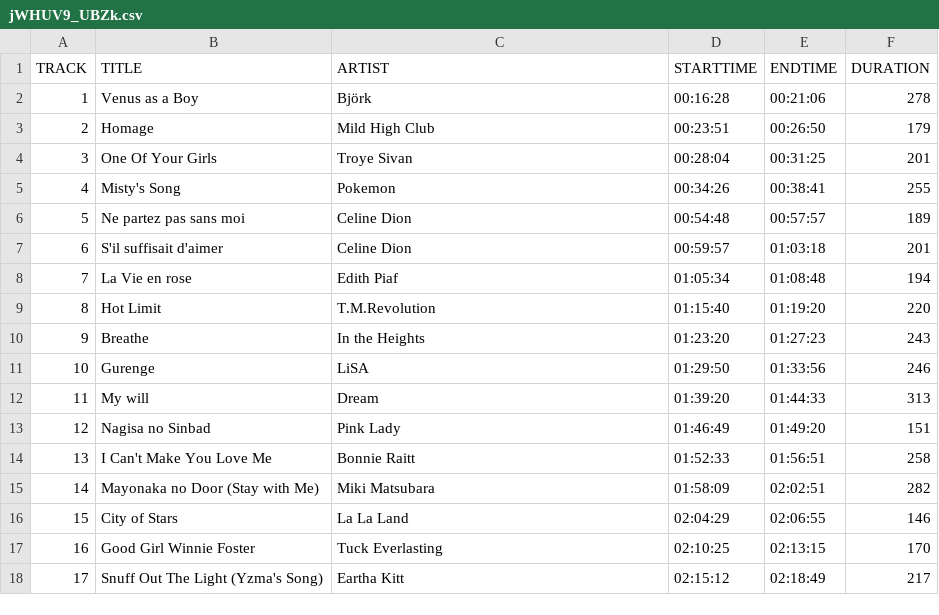
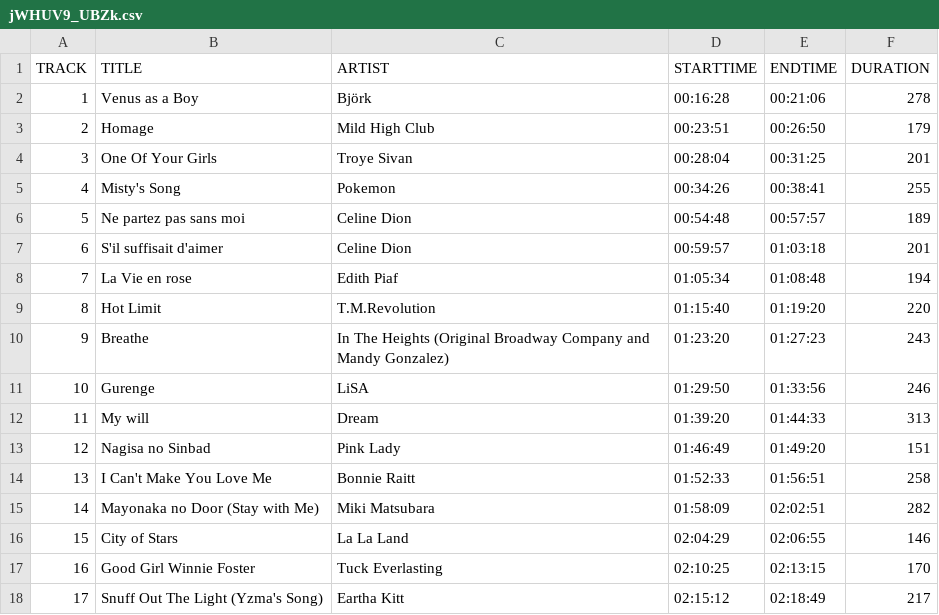
Before and after one commit to ToastedWookiee/claraoke-database, a CSV file: csv/jWHUV9_UBZk.csv, drawn as a sheet.

```diff
--- a/csv/jWHUV9_UBZk.csv
+++ b/csv/jWHUV9_UBZk.csv
@@ -9,3 +9,3 @@ TRACK,TITLE,ARTIST,STARTTIME,ENDTIME,DURATION
 8,Hot Limit,T.M.Revolution,01:15:40,01:19:20,220
-9,Breathe,In the Heights,01:23:20,01:27:23,243
+9,Breathe,In The Heights (Original Broadway Company and Mandy Gonzalez),01:23:20,01:27:23,243
 10,Gurenge,LiSA,01:29:50,01:33:56,246
```
Also changed, not shown: csv/Y6sWiUzEOo0.csv, csv/Z5-sOve4afs.csv, 15 other files.
